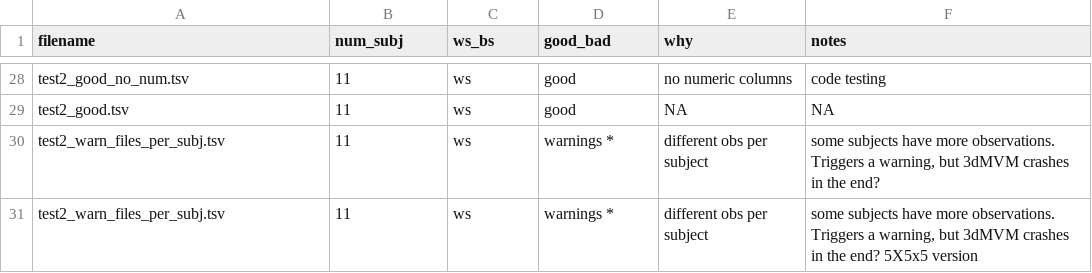
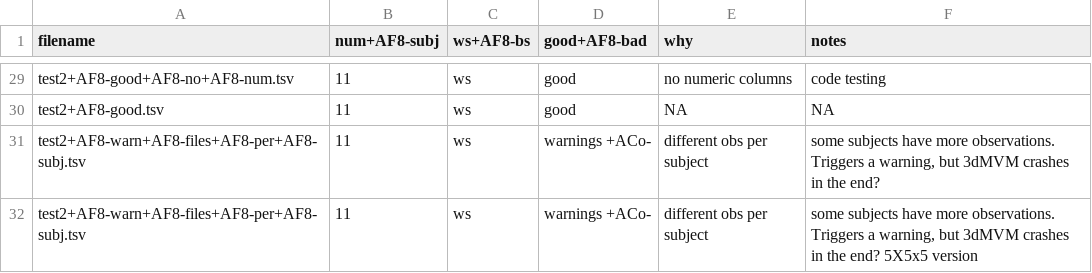
Before and after one commit to afni/tests_to_migrate, a TSV file: data_dataTables/dataTable_descriptions.tsv, drawn as a sheet; only a part is shown, gaps mark what is left out; addresses are those after the commit; the diff covers the shown part only; the diff names each change by its address in the sheet, - before the commit and + after, or states it on an @@ line.

```diff
--- a/data_dataTables/dataTable_descriptions.tsv
+++ b/data_dataTables/dataTable_descriptions.tsv
-B1: num_subj
+B1: num+AF8-subj
-C1: ws_bs
+C1: ws+AF8-bs
-D1: good_bad
+D1: good+AF8-bad
-A29 (filename): test2_good_no_num.tsv
+A29 (filename): test2+AF8-good+AF8-no+AF8-num.tsv
-A30 (filename): test2_good.tsv
+A30 (filename): test2+AF8-good.tsv
-A31:A32 (filename): test2_warn_files_per_subj.tsv
+A31:A32 (filename): test2+AF8-warn+AF8-files+AF8-per+AF8-subj.tsv
-D31:D32 (good+AF8-bad): warnings *
+D31:D32 (good+AF8-bad): warnings +ACo-
```
Also changed, not shown: 1 added row and 28 edited cells elsewhere in this file.
